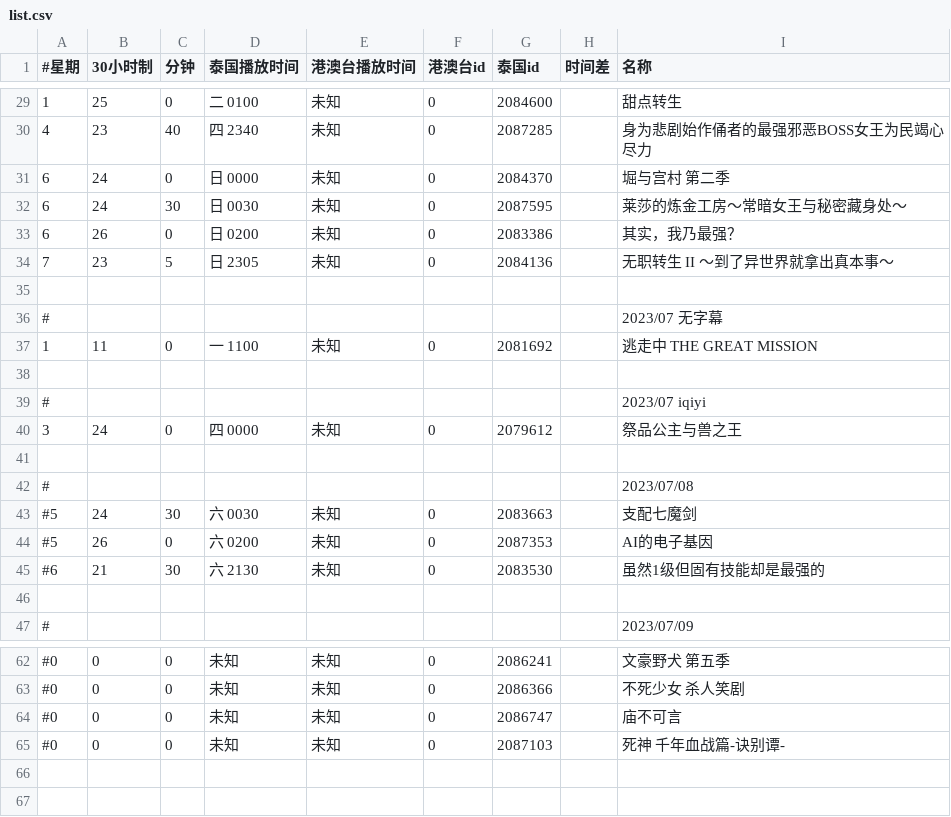
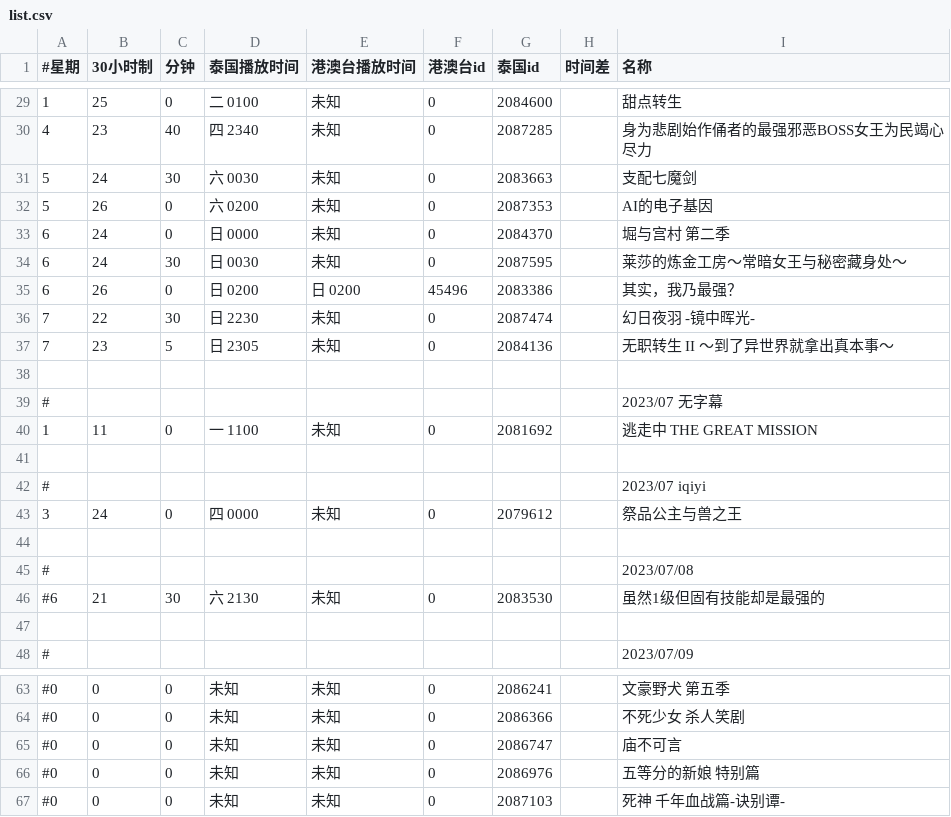
Before and after one commit to david082321/FurrySub, a CSV file: list.csv, drawn as a sheet; only a part is shown, gaps mark what is left out.

Commit message:
新番

```diff
--- a/list.csv
+++ b/list.csv
@@ -30,5 +30,8 @@
 4,23,40,四 2340,未知,0,2087285,,身为悲剧始作俑者的最强邪恶BOSS女王为民竭心尽力
+5,24,30,六 0030,未知,0,2083663,,支配七魔剑
+5,26,0,六 0200,未知,0,2087353,,AI的电子基因
 6,24,0,日 0000,未知,0,2084370,,堀与宫村 第二季
 6,24,30,日 0030,未知,0,2087595,,莱莎的炼金工房～常暗女王与秘密藏身处～
-6,26,0,日 0200,未知,0,2083386,,其实，我乃最强？
+6,26,0,日 0200,日 0200,45496,2083386,,其实，我乃最强？
+7,22,30,日 2230,未知,0,2087474,,幻日夜羽 -镜中晖光-
 7,23,5,日 2305,未知,0,2084136,,无职转生 II ～到了异世界就拿出真本事～
@@ -42,4 +45,2 @@
 #,,,,,,,,2023/07/08
-#5,24,30,六 0030,未知,0,2083663,,支配七魔剑
-#5,26,0,六 0200,未知,0,2087353,,AI的电子基因
 #6,21,30,六 2130,未知,0,2083530,,虽然1级但固有技能却是最强的
@@ -64,2 +65,3 @@
 #0,0,0,未知,未知,0,2086747,,庙不可言
+#0,0,0,未知,未知,0,2086976,,五等分的新娘 特别篇
 #0,0,0,未知,未知,0,2087103,,死神 千年血战篇-诀别谭-
```
